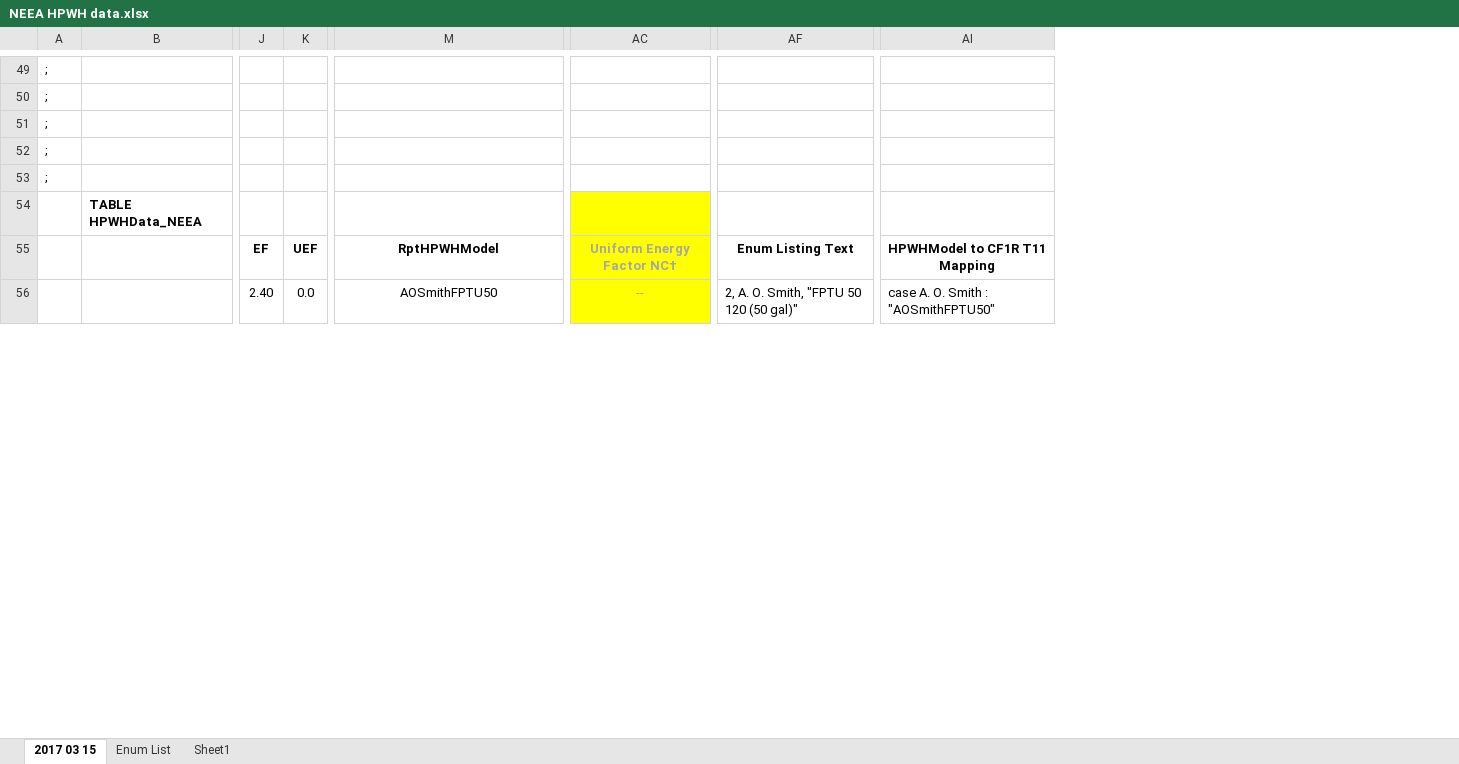
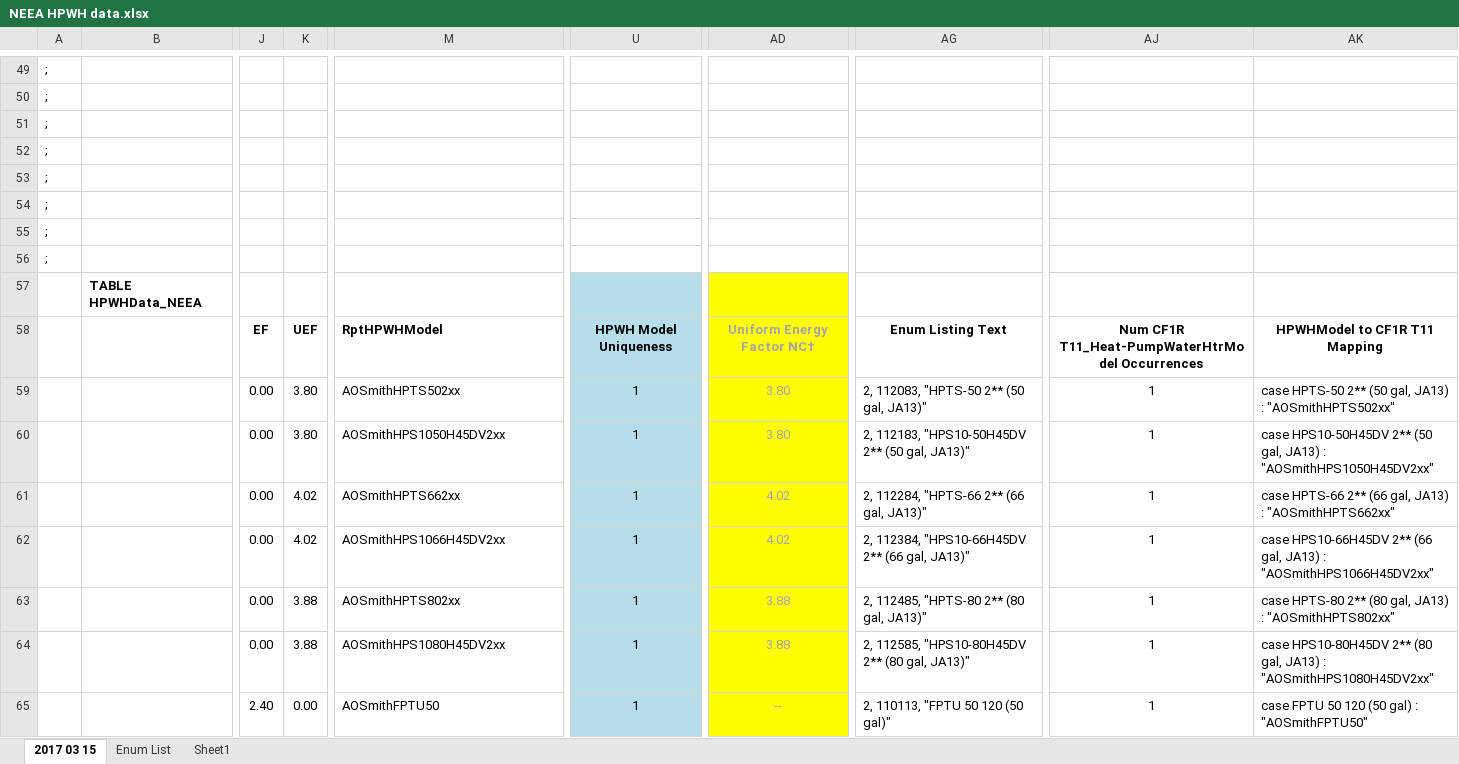
Before and after one commit to joesinger12misc/test-no-LFS, an Excel workbook: Documentation/T24N/NEEA HPWH data.xlsx, sheet 2017 03 15, drawn as a sheet; only a part is shown, gaps mark what is left out; values as stored, in another font and other column widths than the file's, no borders; removed rows and columns are numbered as before the commit, all else as after; rows hold the shown columns only; the diff covers the shown part only; the diff names each change by its address in the sheet, - before the commit and + after, or states it on an @@ line.

Commit message:
SVN (com) commit #7941 by scriswellwsf       ruleset and CSE (v0.912) update w/ Proposed PV/Battery scaling for exemptions &amp; reduced requriements, new NEEA HPWH models and Community Solar Std design PV reporting update

```diff
--- a/Documentation/T24N/NEEA HPWH data.xlsx (sheet 2017 03 15)
+++ b/Documentation/T24N/NEEA HPWH data.xlsx (sheet 2017 03 15)
-column K, rows 55-56: UEF | 0.0
+column K, row 58: UEF; row 65: 0.00
+column U, row 58: HPWH Model Uniqueness; row 65: 1
-column AC, rows 55-56: Uniform Energy Factor NC† | --
+column AD, row 58: Uniform Energy Factor NC†; row 65: --
-column AF, rows 55-56: Enum Listing Text | 2, A. O. Smith, "FPTU 50 120 (50 gal)"
+column AG, row 58: Enum Listing Text; row 65: 2, 110113, "FPTU 50 120 (50 gal)"
-column AI, rows 55-56: HPWHModel to CF1R T11 Mapping | case A. O. Smith : "AOSmithFPTU50"
+column AJ, row 58: Num CF1R T11_Heat-PumpWaterHtrModel Occurrences; row 65: 1
+column AK, row 58: HPWHModel to CF1R T11 Mapping; row 65: case FPTU 50 120 (50 gal) : "AOSmithFPTU50"
+row 52: ;
+row 53: ;
+row 54: ;
-M58 alignment: center
+M58 alignment: left
+row 59:  |  | 0.00 | 3.80 | AOSmithHPTS502xx | 1 | 3.80 | 2, 112083, "HPTS-50 2** (50 gal, JA13)" | 1 | case HPTS-50 2** (50 gal, JA13) : "AOSmithHPTS502xx"
+row 60:  |  | 0.00 | 3.80 | AOSmithHPS1050H45DV2xx | 1 | 3.80 | 2, 112183, "HPS10-50H45DV 2** (50 gal, JA13)" | 1 | case HPS10-50H45DV 2** (50 gal, JA13) : "AOSmithHPS1050H45DV2xx"
+row 61:  |  | 0.00 | 4.02 | AOSmithHPTS662xx | 1 | 4.02 | 2, 112284, "HPTS-66 2** (66 gal, JA13)" | 1 | case HPTS-66 2** (66 gal, JA13) : "AOSmithHPTS662xx"
+row 62:  |  | 0.00 | 4.02 | AOSmithHPS1066H45DV2xx | 1 | 4.02 | 2, 112384, "HPS10-66H45DV 2** (66 gal, JA13)" | 1 | case HPS10-66H45DV 2** (66 gal, JA13) : "AOSmithHPS1066H45DV2xx"
+row 63:  |  | 0.00 | 3.88 | AOSmithHPTS802xx | 1 | 3.88 | 2, 112485, "HPTS-80 2** (80 gal, JA13)" | 1 | case HPTS-80 2** (80 gal, JA13) : "AOSmithHPTS802xx"
+row 64:  |  | 0.00 | 3.88 | AOSmithHPS1080H45DV2xx | 1 | 3.88 | 2, 112585, "HPS10-80H45DV 2** (80 gal, JA13)" | 1 | case HPS10-80H45DV 2** (80 gal, JA13) : "AOSmithHPS1080H45DV2xx"
-M65 alignment: center
+M65 alignment: left
```
Also changed, not shown: 12 added rows, 36 edited cells and cell formats elsewhere in this sheet, sheet Enum List, formulas that keep their value, 15 other files.
